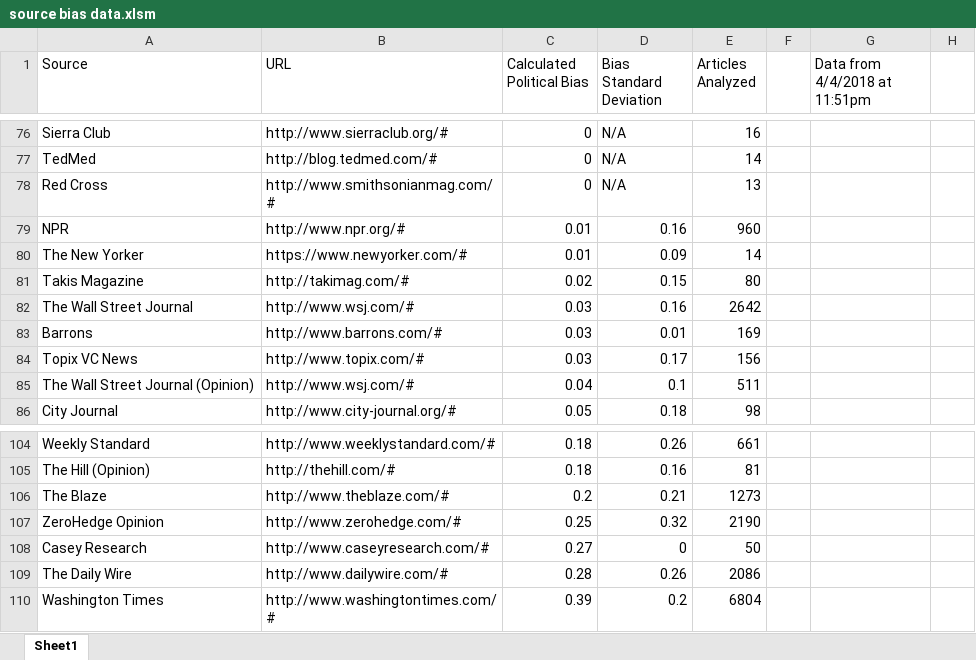
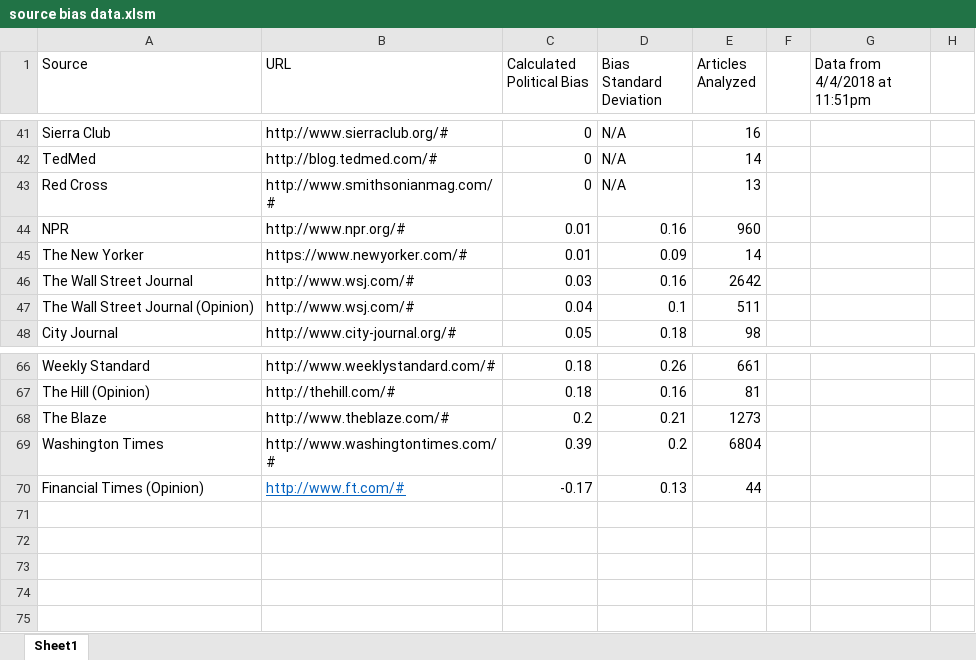
Before and after one commit to rabinowitz/bubblepopper, an Excel workbook: Bubble Popper/data/source bias data.xlsm, sheet Sheet1, drawn as a sheet; only a part is shown, gaps mark what is left out; values as stored, in another font and other column widths than the file's, no borders; removed rows and columns are numbered as before the commit, all else as after; the diff covers the shown part only; the diff names each change by its address in the sheet, - before the commit and + after, or states it on an @@ line.

```diff
--- a/Bubble Popper/data/source bias data.xlsm (sheet Sheet1)
+++ b/Bubble Popper/data/source bias data.xlsm (sheet Sheet1)
-row 81: Takis Magazine | http://takimag.com/# | 0.02 | 0.15 | 80
-row 83: Barrons | http://www.barrons.com/# | 0.03 | 0.01 | 169
-row 84: Topix VC News | http://www.topix.com/# | 0.03 | 0.17 | 156
-row 107: ZeroHedge Opinion | http://www.zerohedge.com/# | 0.25 | 0.32 | 2190
-row 108: Casey Research | http://www.caseyresearch.com/# | 0.27 | 0 | 50
-row 109: The Daily Wire | http://www.dailywire.com/# | 0.28 | 0.26 | 2086
@@ row 13 moved to row 70: Financial Times (Opinion) @@
```
Also changed, not shown: 34 removed rows and 1 edited cell elsewhere in this sheet, formulas that keep their value, 1 other file.
